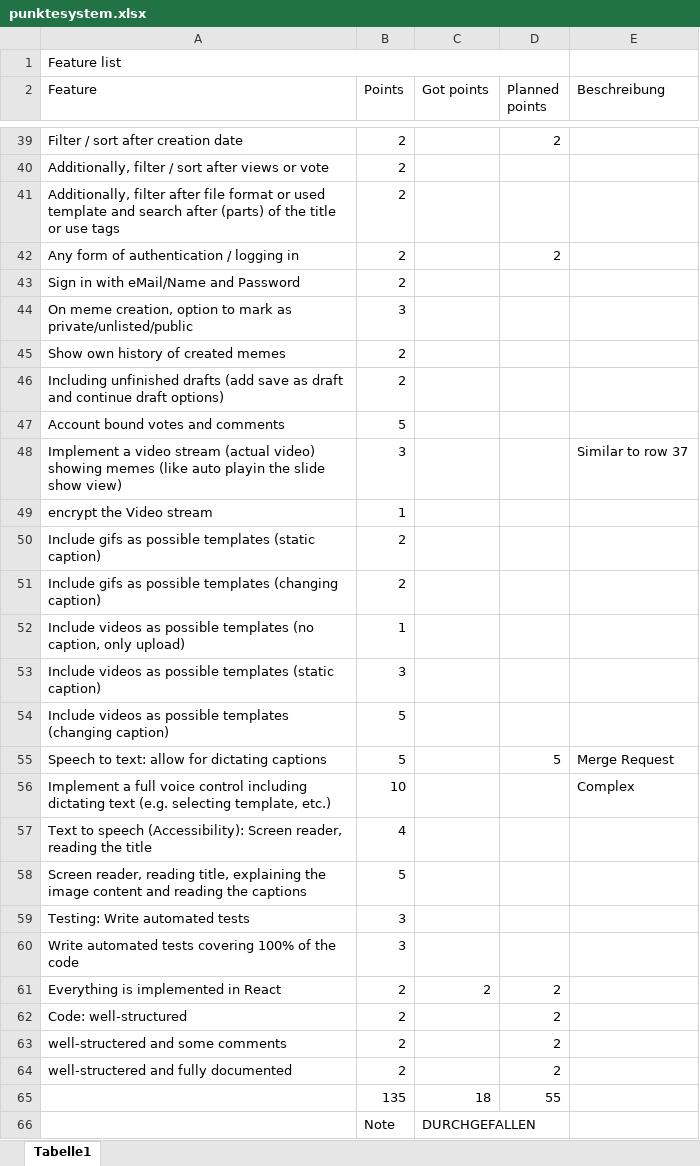
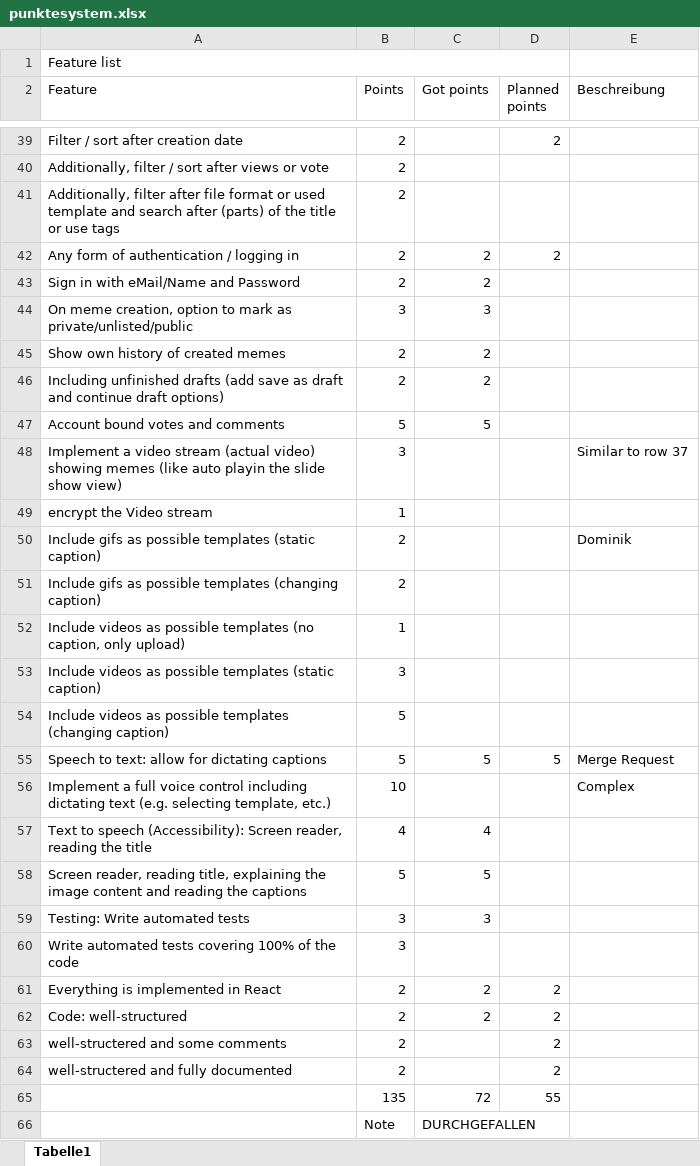
Before and after one commit to steffimk/MemeGenerator, an Excel workbook: frontend/punktesystem.xlsx, sheet Tabelle1, drawn as a sheet; only a part is shown, gaps mark what is left out; values as stored, in another font and other column widths than the file's, no cell formats; the diff covers the shown part only; the diff names each change by its address in the sheet, - before the commit and + after, or states it on an @@ line.

```diff
--- a/frontend/punktesystem.xlsx (sheet Tabelle1)
+++ b/frontend/punktesystem.xlsx (sheet Tabelle1)
-C42:C43 (Got points): (empty)
+C42:C43 (Got points): 2
-C44 (Got points): (empty)
+C44 (Got points): 3
-C45:C46 (Got points): (empty)
+C45:C46 (Got points): 2
-C47 (Got points): (empty)
+C47 (Got points): 5
-E50 (Beschreibung): (empty)
+E50 (Beschreibung): Dominik
-C55 (Got points): (empty)
+C55 (Got points): 5
-C57 (Got points): (empty)
+C57 (Got points): 4
-C58 (Got points): (empty)
+C58 (Got points): 5
-C59 (Got points): (empty)
+C59 (Got points): 3
-C62 (Got points): (empty)
+C62 (Got points): 2
-C65 (Got points): 18
+C65 (Got points): 72
```
Also changed, not shown: 21 edited cells elsewhere in this sheet, cell formats, 1 other file.
